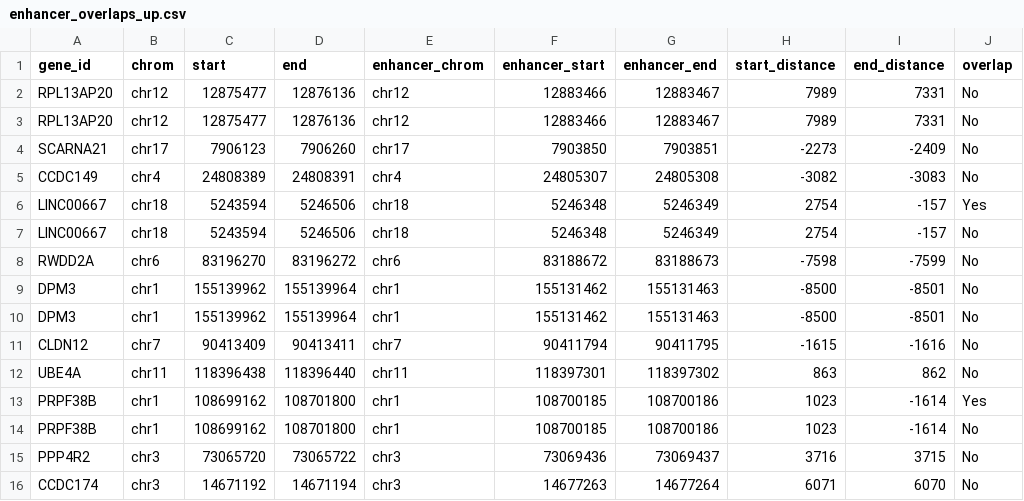
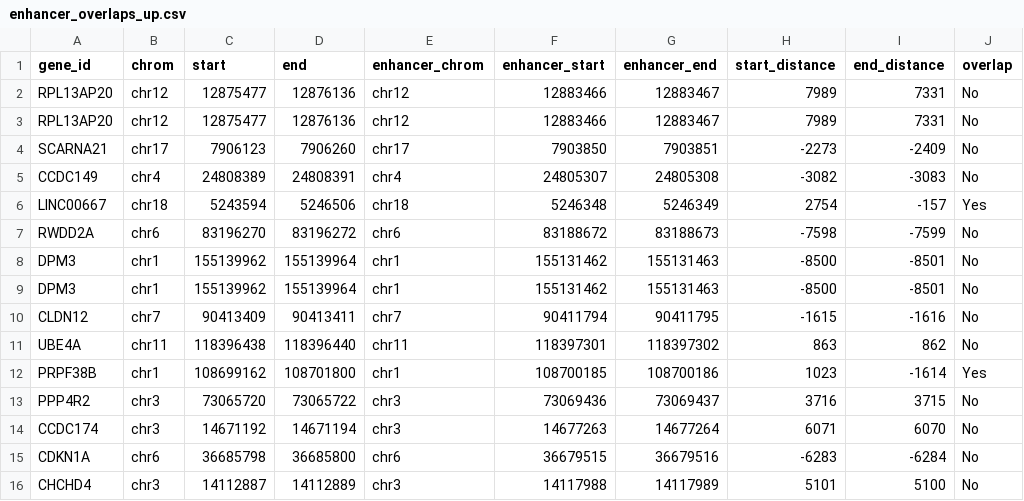
Before and after one commit to JasonJiangs/RNAseq-ChIPseq-Joint-Pipeline, a CSV file: utils/analysis/joint_analysis/result/sig_001/enhancer_overlaps_up.csv, drawn as a sheet; only a part is shown; the shorter side is filled out with more unchanged rows; the diff names each change by its address in the sheet, - before the commit and + after, or states it on an @@ line.

```diff
--- a/utils/analysis/joint_analysis/result/sig_001/enhancer_overlaps_up.csv
+++ b/utils/analysis/joint_analysis/result/sig_001/enhancer_overlaps_up.csv
-row 7: LINC00667 | chr18 | 5243594 | 5246506 | chr18 | 5246348 | 5246349 | 2754 | -157 | No
-row 14: PRPF38B | chr1 | 108699162 | 108701800 | chr1 | 108700185 | 108700186 | 1023 | -1614 | No
```
Also changed, not shown: utils/analysis/joint_analysis/data/sig01/deseq2_results_sig_01.csv, utils/analysis/joint_analysis/result/sig_001/enhancer_overlaps_down.csv, 9 other files.
